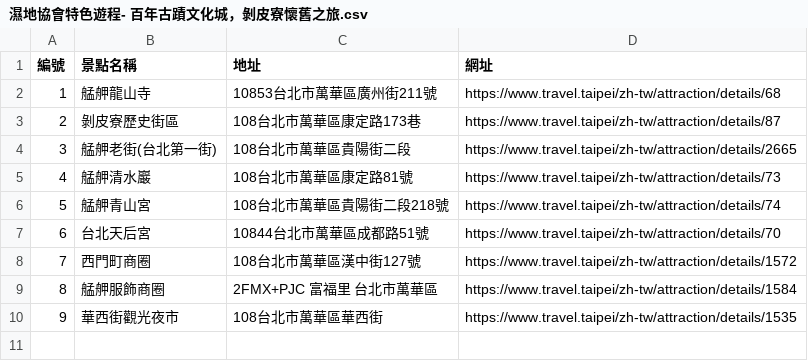
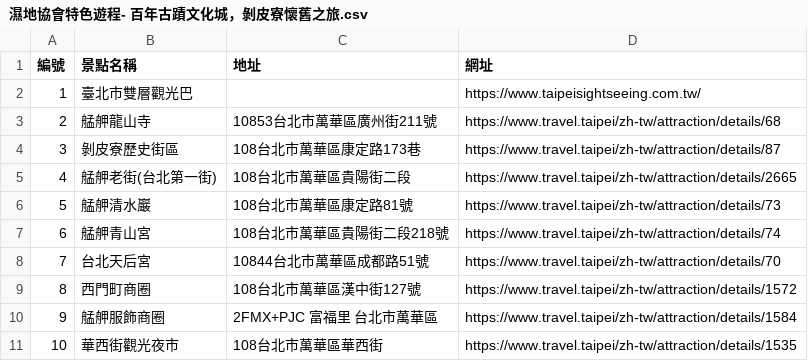
Before and after one commit to DoIT-TP/MICE_MAP, a CSV file: csv/濕地協會特色遊程- 百年古蹟文化城，剝皮寮懷舊之旅.csv, drawn as a sheet; addresses are those after the commit; the diff names each change by its address in the sheet, - before the commit and + after, or states it on an @@ line.

```diff
--- a/csv/濕地協會特色遊程- 百年古蹟文化城，剝皮寮懷舊之旅.csv
+++ b/csv/濕地協會特色遊程- 百年古蹟文化城，剝皮寮懷舊之旅.csv
+row 2: 1 | 臺北市雙層觀光巴 |  | https://www.taipeisightseeing.com.tw/
@@ column A (編號) renumbered from row 3 down @@
```
Also changed, not shown: csv/剝皮寮懷舊之旅_en.csv, csv/濕地協會特色遊程- 穿越時光，探索台北城之旅.csv, 4 other files.
